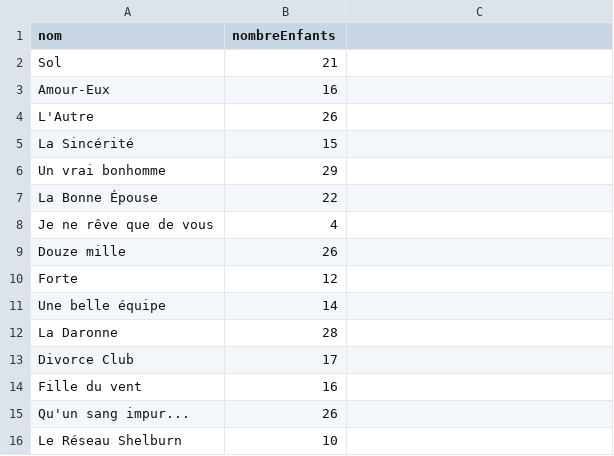
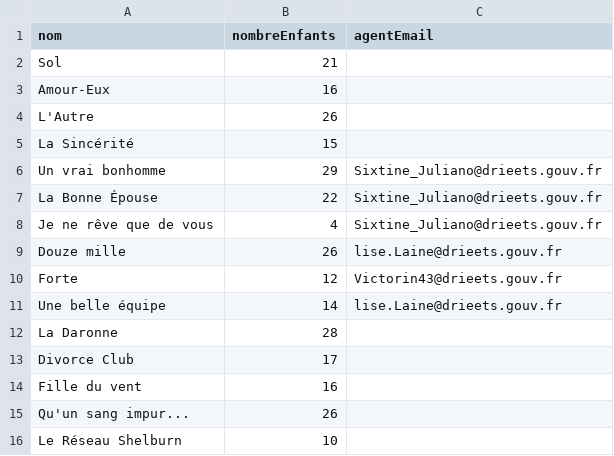
Before and after one commit to SocialGouv/enfants-du-spectacle, a CSV file: prisma/seeds/projets.csv, drawn as a sheet; only a part is shown; the diff names each change by its address in the sheet, - before the commit and + after, or states it on an @@ line.

```diff
--- a/prisma/seeds/projets.csv
+++ b/prisma/seeds/projets.csv
-C1: (empty)
+C1: agentEmail
-C6:C8 (agentEmail): (empty)
+C6:C8 (agentEmail): Sixtine_Juliano@drieets.gouv.fr
-C9 (agentEmail): (empty)
+C9 (agentEmail): lise.Laine@drieets.gouv.fr
-C10 (agentEmail): (empty)
+C10 (agentEmail): Victorin43@drieets.gouv.fr
-C11 (agentEmail): (empty)
+C11 (agentEmail): lise.Laine@drieets.gouv.fr
```
Also changed, not shown: prisma/seeds/agents.csv, 15 other files.
